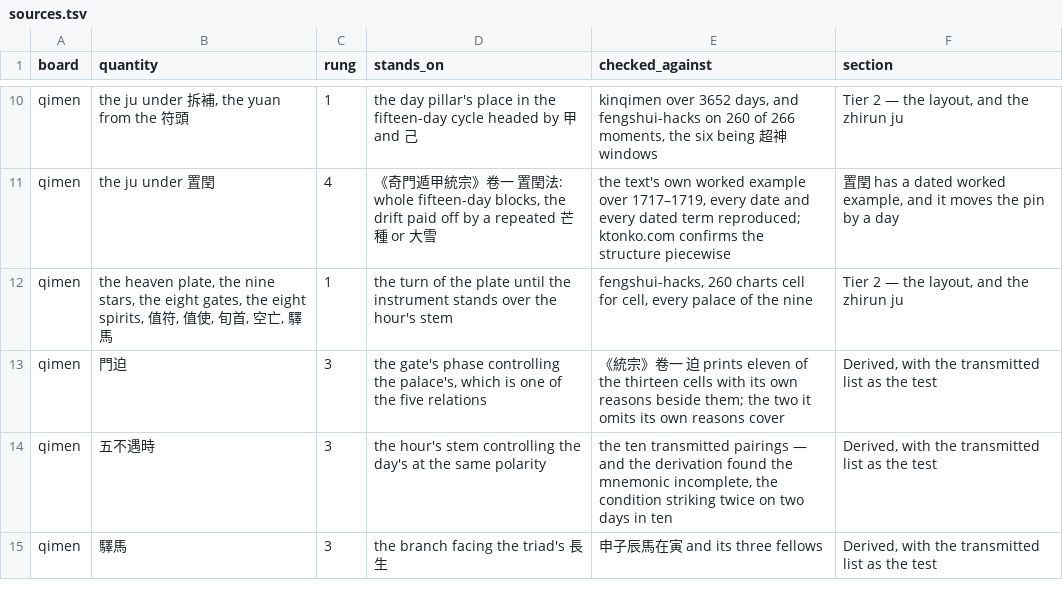
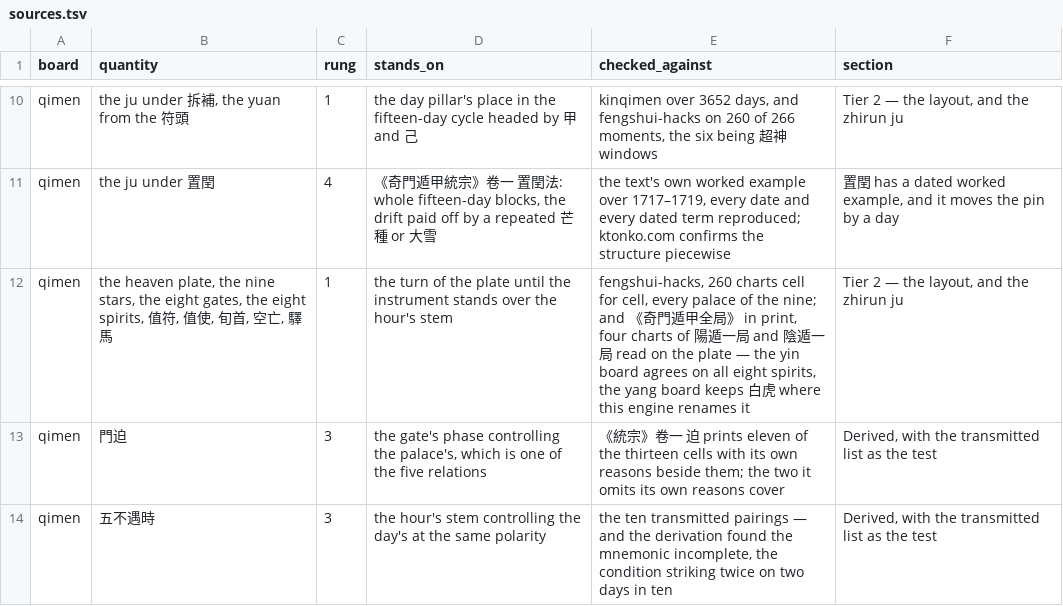
Before and after one commit to lineadicomando/shipan, a TSV file: docs/sources.tsv, drawn as a sheet; only a part is shown, gaps mark what is left out; the shorter side is filled out with more unchanged rows.

```diff
--- a/docs/sources.tsv
+++ b/docs/sources.tsv
@@ -11,3 +11,3 @@ qimen	the ju under 拆補, the yuan from the 符頭	1	the day pillar's place in
 qimen	the ju under 置閏	4	《奇門遁甲統宗》卷一 置閏法: whole fifteen-day blocks, the drift paid off by a repeated 芒種 or 大雪	the text's own worked example over 1717–1719, every date and every dated term reproduced; ktonko.com confirms the structure piecewise	置閏 has a dated worked example, and it moves the pin by a day
-qimen	the heaven plate, the nine stars, the eight gates, the eight spirits, 值符, 值使, 旬首, 空亡, 驛馬	1	the turn of the plate until the instrument stands over the hour's stem	fengshui-hacks, 260 charts cell for cell, every palace of the nine	Tier 2 — the layout, and the zhirun ju
+qimen	the heaven plate, the nine stars, the eight gates, the eight spirits, 值符, 值使, 旬首, 空亡, 驛馬	1	the turn of the plate until the instrument stands over the hour's stem	fengshui-hacks, 260 charts cell for cell, every palace of the nine; and 《奇門遁甲全局》 in print, four charts of 陽遁一局 and 陰遁一局 read on the plate — the yin board agrees on all eight spirits, the yang board keeps 白虎 where this engine renames it	Tier 2 — the layout, and the zhirun ju
 qimen	門迫	3	the gate's phase controlling the palace's, which is one of the five relations	《統宗》卷一 迫 prints eleven of the thirteen cells with its own reasons beside them; the two it omits its own reasons cover	Derived, with the transmitted list as the test
```
Also changed, not shown: 4 other files.
